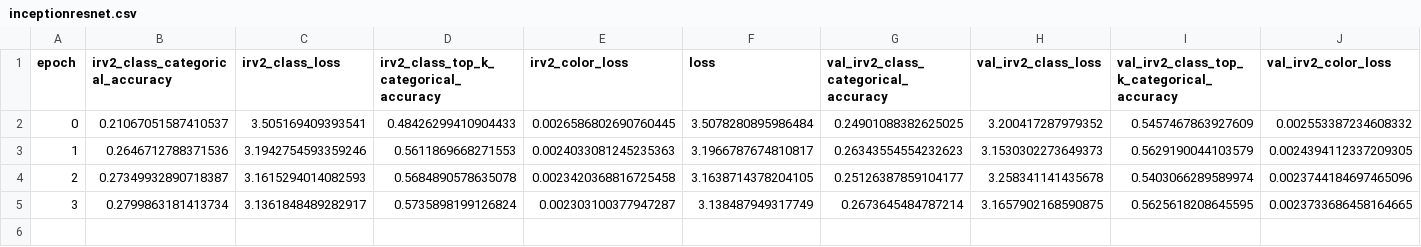
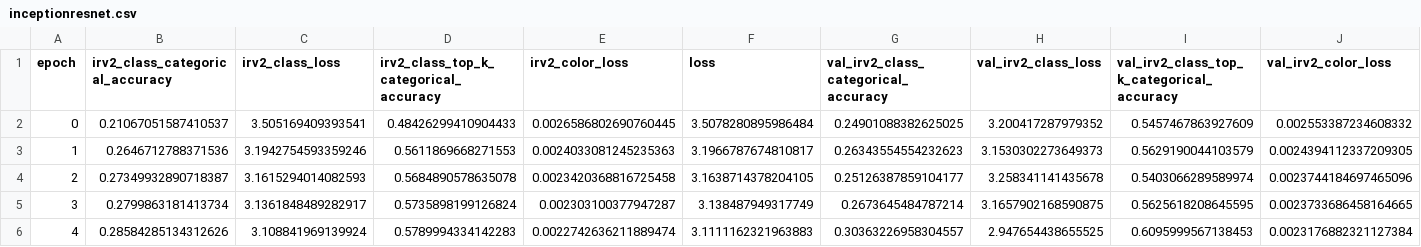
Before and after one commit to aman-chauhan/Image-Coloring, a CSV file: logs/inceptionresnet.csv, drawn as a sheet; only a part is shown; rows hold the shown columns only; the diff names each change by its address in the sheet, - before the commit and + after, or states it on an @@ line.

Commit message:
inceptionresnet epoch 5

```diff
--- a/logs/inceptionresnet.csv
+++ b/logs/inceptionresnet.csv
+row 6: 4 | 0.28584285134312626 | 3.108841969139924 | 0.5789994334142283 | 0.0022742636211889474 | 3.1111162321963883 | 0.30363226958304557 | 2.947654438655525 | 0.6095999567138453 | 0.0023176882321127384
```
Also changed, not shown: 1 other file.
